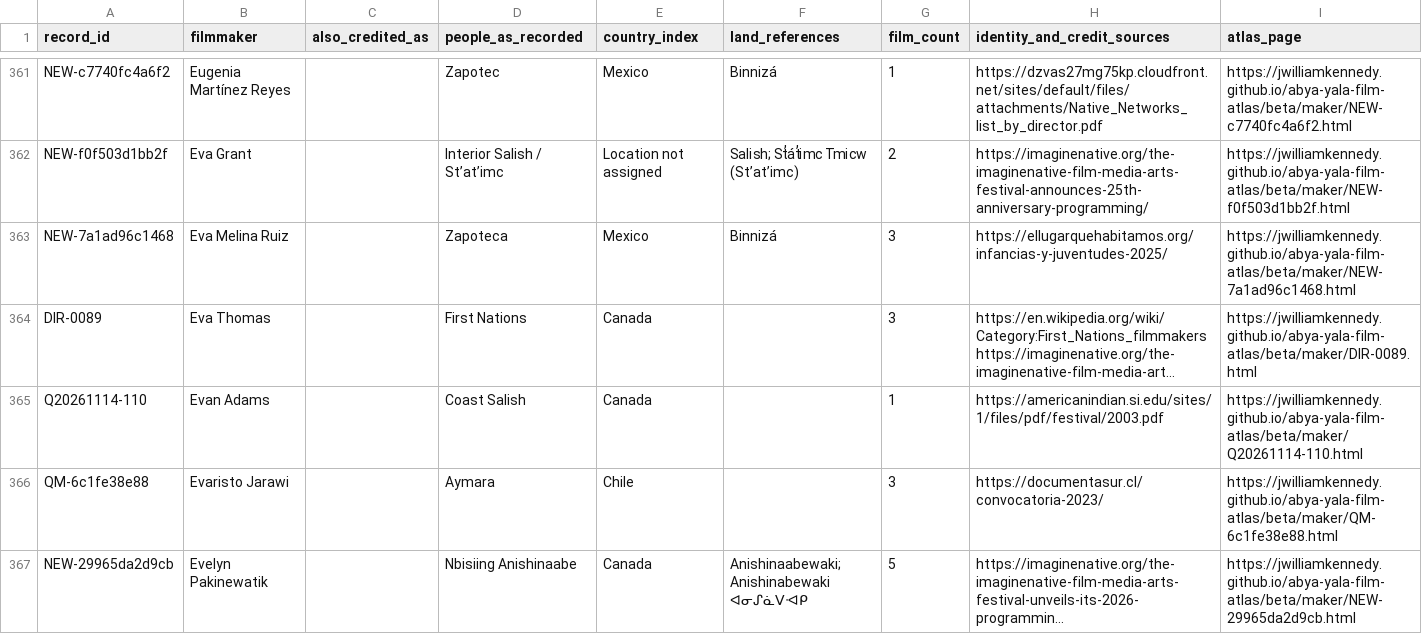
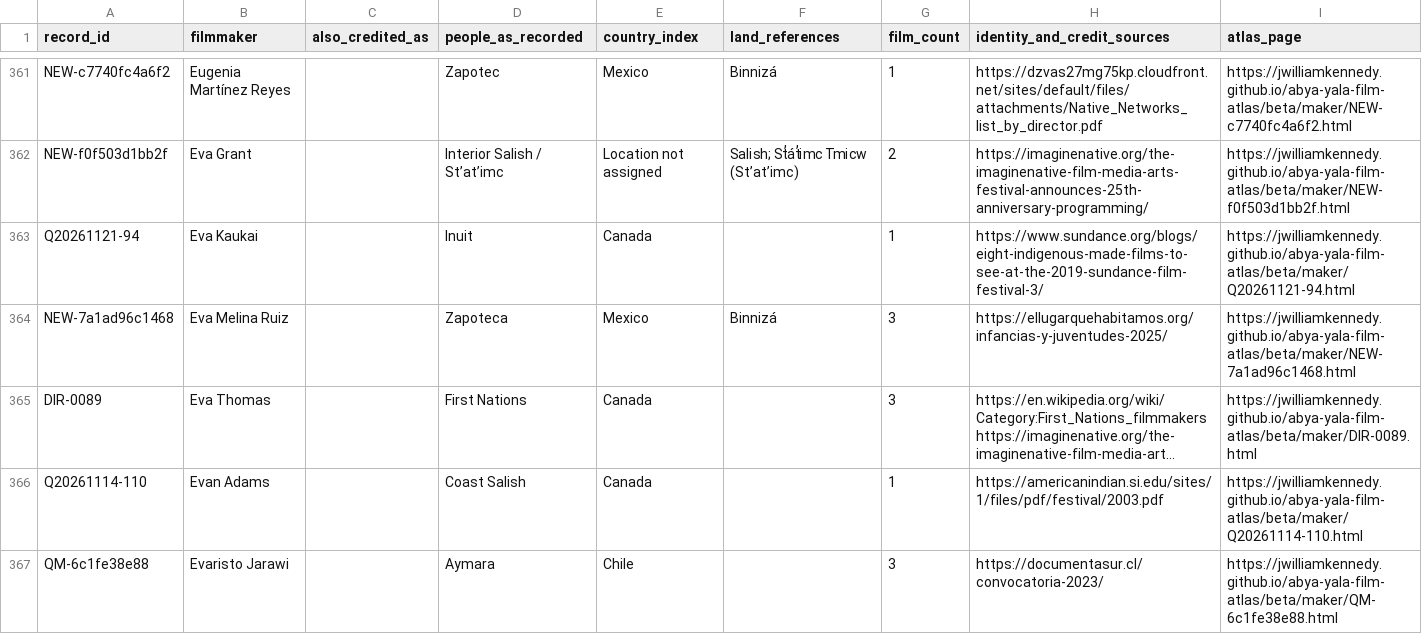
Before and after one commit to jwilliamkennedy/abya-yala-film-atlas, a CSV file: beta/data/atlas-filmmakers.csv, drawn as a sheet; only a part is shown, gaps mark what is left out; the shorter side is filled out with more unchanged rows; long unchanged cells end in …; the diff covers the shown part only.

```diff
--- a/beta/data/atlas-filmmakers.csv
+++ b/beta/data/atlas-filmmakers.csv
@@ -362,2 +362,3 @@ NEW-c7740fc4a6f2,Eugenia Martínez Reyes,,Zapotec,Mexico,Binnizá,1,https://dzva
 NEW-f0f503d1bb2f,Eva Grant,,Interior Salish / St’at’imc,Location not assigned,Salish; St̓át̓imc Tmicw (St’at’imc),2,https://imaginenative.org/the-imaginenative-film-media-arts-festival-announces-25th-anniversary-programming/,https://jwilliamkennedy.github.io/abya-yala-film-atlas/beta/maker/NEW-f0f503d1bb2f.html
+Q20261121-94,Eva Kaukai,,Inuit,Canada,,1,https://www.sundance.org/blogs/eight-indigenous-made-films-to-see-at-the-2019-sundance-film-festival-3/,https://jwilliamkennedy.github.io/abya-yala-film-atlas/beta/maker/Q20261121-94.html
 NEW-7a1ad96c1468,Eva Melina Ruiz,,Zapoteca,Mexico,Binnizá,3,https://ellugarquehabitamos.org/infancias-y-juventudes-2025/,https://jwilliamkennedy.github.io/abya-yala-film-atlas/beta/maker/NEW-7a1ad96c1468.html
```
Also changed, not shown: 1 added row and 3 edited cells elsewhere in this file, beta/data/atlas-films.csv, beta/data/atlas-names.csv, 20 other files.
